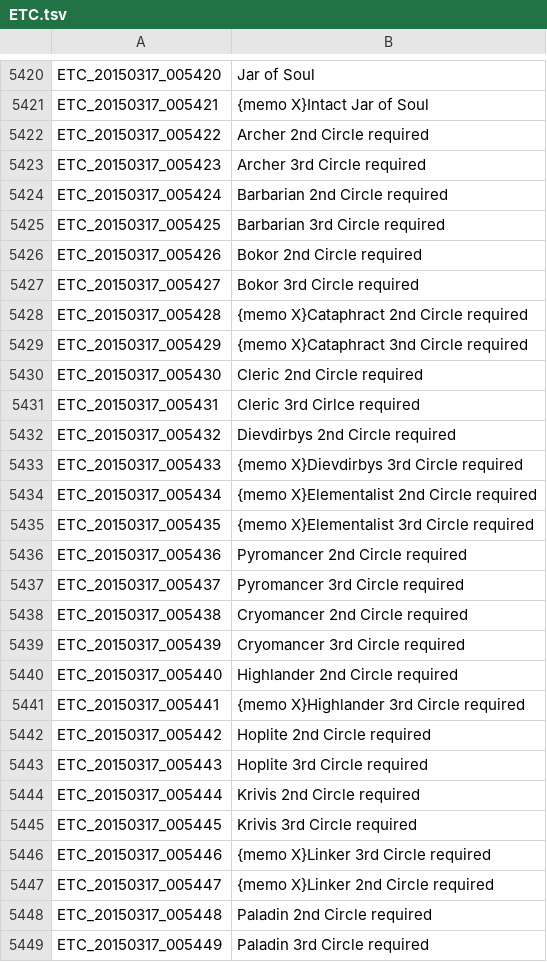
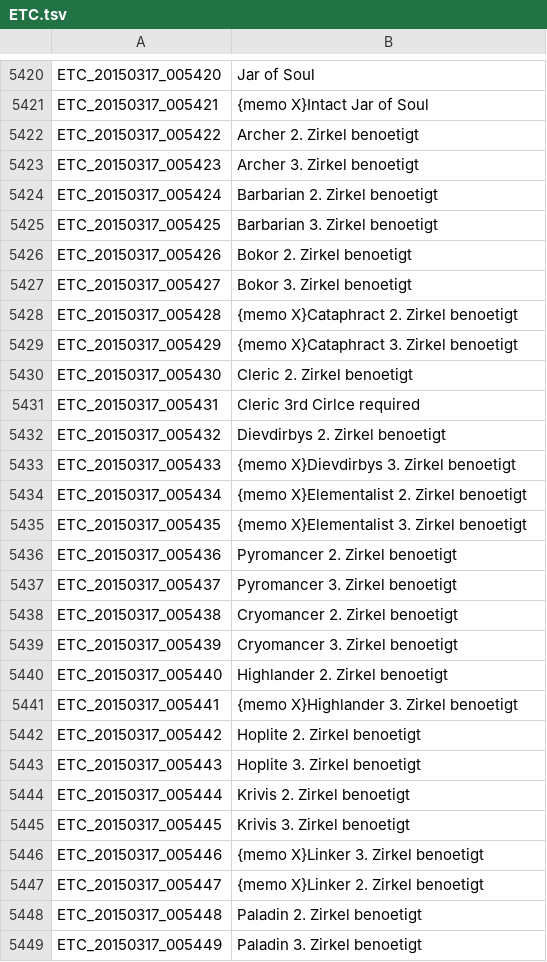
Before and after one commit to Gardosen/GermanTosTranslation, a TSV file: ETC.tsv, drawn as a sheet; only a part is shown, gaps mark what is left out; the diff covers the shown part only.

```diff
--- a/ETC.tsv
+++ b/ETC.tsv
@@ -5421,29 +5421,29 @@ ETC_20150317_005420	Jar of Soul
 ETC_20150317_005421	{memo X}Intact Jar of Soul
-ETC_20150317_005422	Archer 2nd Circle required
-ETC_20150317_005423	Archer 3rd Circle required
-ETC_20150317_005424	Barbarian 2nd Circle required
-ETC_20150317_005425	Barbarian 3rd Circle required
-ETC_20150317_005426	Bokor 2nd Circle required
-ETC_20150317_005427	Bokor 3rd Circle required
-ETC_20150317_005428	{memo X}Cataphract 2nd Circle required
-ETC_20150317_005429	{memo X}Cataphract 3nd Circle required
-ETC_20150317_005430	Cleric 2nd Circle required
+ETC_20150317_005422	Archer 2. Zirkel benoetigt
+ETC_20150317_005423	Archer 3. Zirkel benoetigt
+ETC_20150317_005424	Barbarian 2. Zirkel benoetigt
+ETC_20150317_005425	Barbarian 3. Zirkel benoetigt
+ETC_20150317_005426	Bokor 2. Zirkel benoetigt
+ETC_20150317_005427	Bokor 3. Zirkel benoetigt
+ETC_20150317_005428	{memo X}Cataphract 2. Zirkel benoetigt
+ETC_20150317_005429	{memo X}Cataphract 3. Zirkel benoetigt
+ETC_20150317_005430	Cleric 2. Zirkel benoetigt
 ETC_20150317_005431	Cleric 3rd Cirlce required
-ETC_20150317_005432	Dievdirbys 2nd Circle required
-ETC_20150317_005433	{memo X}Dievdirbys 3rd Circle required
-ETC_20150317_005434	{memo X}Elementalist 2nd Circle required
-ETC_20150317_005435	{memo X}Elementalist 3rd Circle required
-ETC_20150317_005436	Pyromancer 2nd Circle required
-ETC_20150317_005437	Pyromancer 3rd Circle required
-ETC_20150317_005438	Cryomancer 2nd Circle required
-ETC_20150317_005439	Cryomancer 3rd Circle required
-ETC_20150317_005440	Highlander 2nd Circle required
-ETC_20150317_005441	{memo X}Highlander 3rd Circle required
-ETC_20150317_005442	Hoplite 2nd Circle required
-ETC_20150317_005443	Hoplite 3rd Circle required
-ETC_20150317_005444	Krivis 2nd Circle required
-ETC_20150317_005445	Krivis 3rd Circle required
-ETC_20150317_005446	{memo X}Linker 3rd Circle required
-ETC_20150317_005447	{memo X}Linker 2nd Circle required
-ETC_20150317_005448	Paladin 2nd Circle required
-ETC_20150317_005449	Paladin 3rd Circle required
+ETC_20150317_005432	Dievdirbys 2. Zirkel benoetigt
+ETC_20150317_005433	{memo X}Dievdirbys 3. Zirkel benoetigt
+ETC_20150317_005434	{memo X}Elementalist 2. Zirkel benoetigt
+ETC_20150317_005435	{memo X}Elementalist 3. Zirkel benoetigt
+ETC_20150317_005436	Pyromancer 2. Zirkel benoetigt
+ETC_20150317_005437	Pyromancer 3. Zirkel benoetigt
+ETC_20150317_005438	Cryomancer 2. Zirkel benoetigt
+ETC_20150317_005439	Cryomancer 3. Zirkel benoetigt
+ETC_20150317_005440	Highlander 2. Zirkel benoetigt
+ETC_20150317_005441	{memo X}Highlander 3. Zirkel benoetigt
+ETC_20150317_005442	Hoplite 2. Zirkel benoetigt
+ETC_20150317_005443	Hoplite 3. Zirkel benoetigt
+ETC_20150317_005444	Krivis 2. Zirkel benoetigt
+ETC_20150317_005445	Krivis 3. Zirkel benoetigt
+ETC_20150317_005446	{memo X}Linker 3. Zirkel benoetigt
+ETC_20150317_005447	{memo X}Linker 2. Zirkel benoetigt
+ETC_20150317_005448	Paladin 2. Zirkel benoetigt
+ETC_20150317_005449	Paladin 3. Zirkel benoetigt
```
Also changed, not shown: 37 edited cells elsewhere in this file, QUEST.tsv, QUEST_JOBSTEP.tsv.
